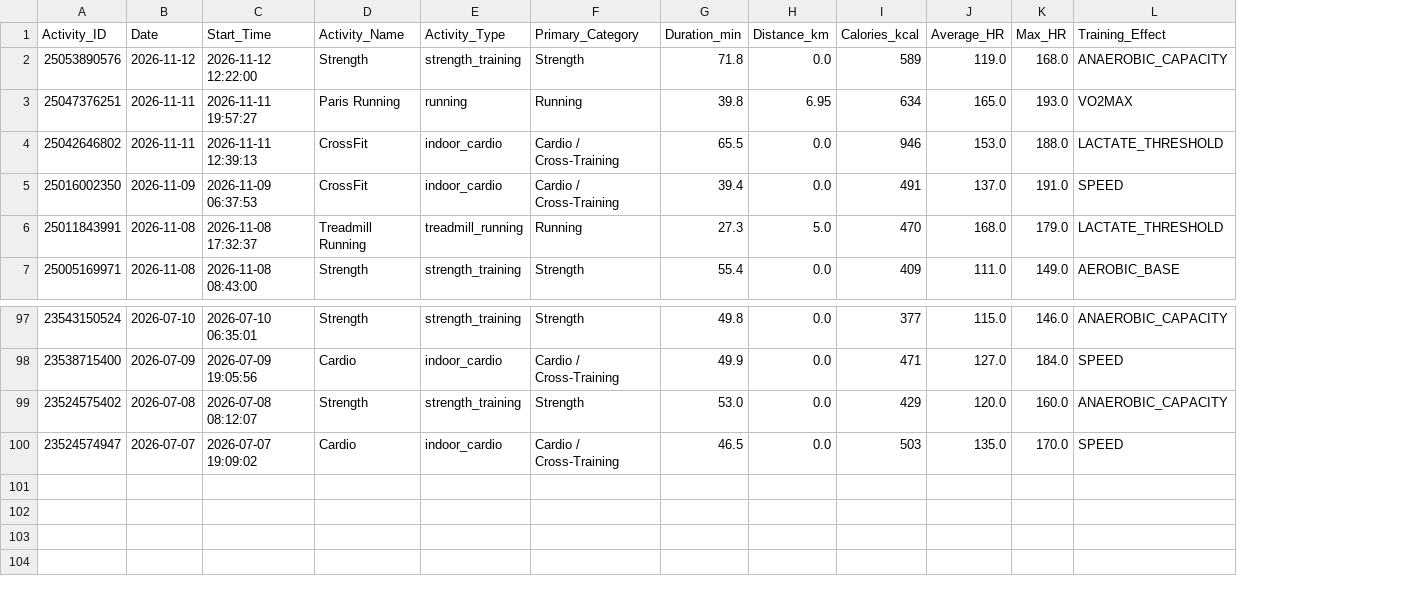
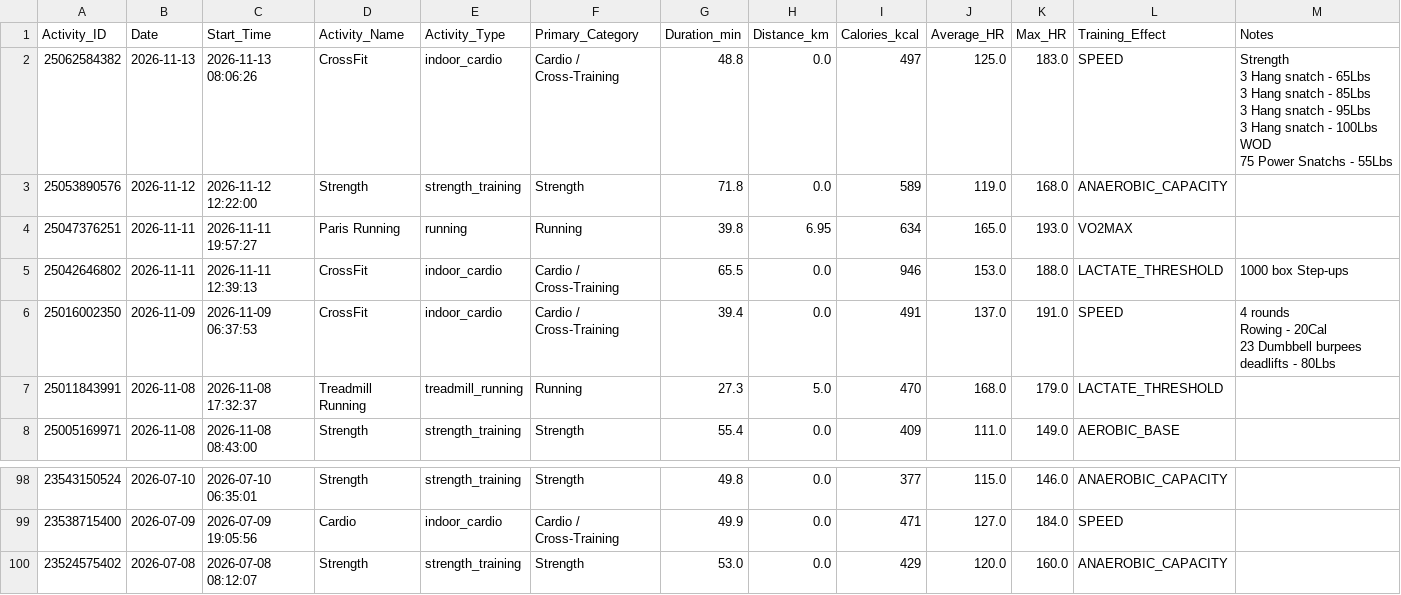
Before and after one commit to ayrtonxandre/agy, a CSV file: athx/garmin_all_activities.csv, drawn as a sheet; only a part is shown, gaps mark what is left out; removed rows and columns are numbered as before the commit, all else as after; ↵ is a line break in a cell; the diff names each change by its address in the sheet, - before the commit and + after, or states it on an @@ line.

Commit message:
chore(data): automated sync biometrics, workouts & dashboards [2026-11-13 10:18]

```diff
--- a/athx/garmin_all_activities.csv
+++ b/athx/garmin_all_activities.csv
+column M (Notes), rows 5-6: 1000 box Step-ups | 4 rounds ↵ Rowing - 20Cal ↵ 23 Dumbbell burpees deadlifts - 80Lbs
+row 2: 25062584382 | 2026-11-13 | 2026-11-13 08:06:26 | CrossFit | indoor_cardio | Cardio / Cross-Training | 48.8 | 0.0 | 497 | 125.0 | 183.0 | SPEED | Strength ↵ 3 Hang snatch - 65Lbs ↵ 3 Hang snatch - 85Lbs ↵ 3 Hang snatch - 95Lbs ↵ 3 Hang snatch - 100Lbs ↵ WOD ↵ 75 Power Snatchs - 55Lbs
-row 100: 23524574947 | 2026-07-07 | 2026-07-07 19:09:02 | Cardio | indoor_cardio | Cardio / Cross-Training | 46.5 | 0.0 | 503 | 135.0 | 170.0 | SPEED
```
Also changed, not shown: athx/garmin_extracted_workouts.csv, athx/garmin_workout_activities.csv, 9 other files.
